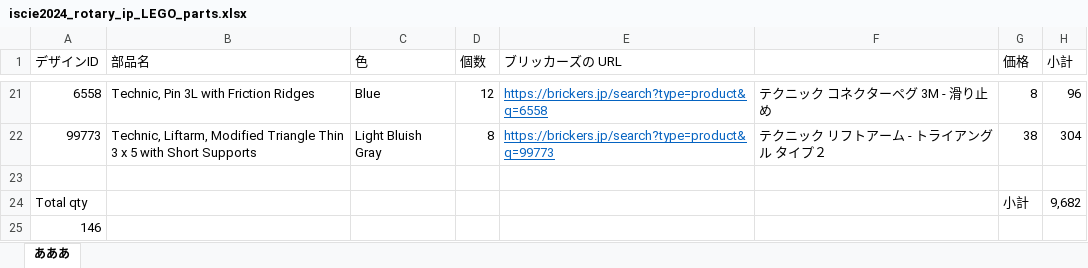
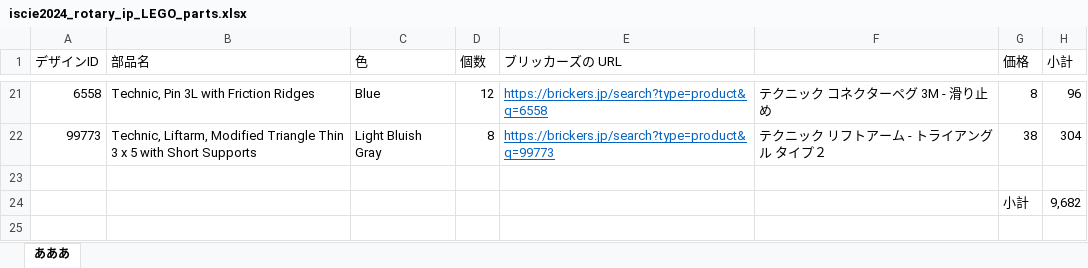
Before and after one commit to Prof-Carter/ISCIE_2024_03, an Excel workbook: CAD_files/iscie2024_rotary_ip_LEGO_parts.xlsx, sheet あああ, drawn as a sheet; only a part is shown, gaps mark what is left out; values as stored, in another font and other column widths than the file's, no borders; the diff names each change by its address in the sheet, - before the commit and + after, or states it on an @@ line.

```diff
--- a/CAD_files/iscie2024_rotary_ip_LEGO_parts.xlsx (sheet あああ)
+++ b/CAD_files/iscie2024_rotary_ip_LEGO_parts.xlsx (sheet あああ)
-A24 (デザインID): Total qty
+A24 (デザインID): (empty)
-row 25: 146
```
Also changed, not shown: 1 other file.
